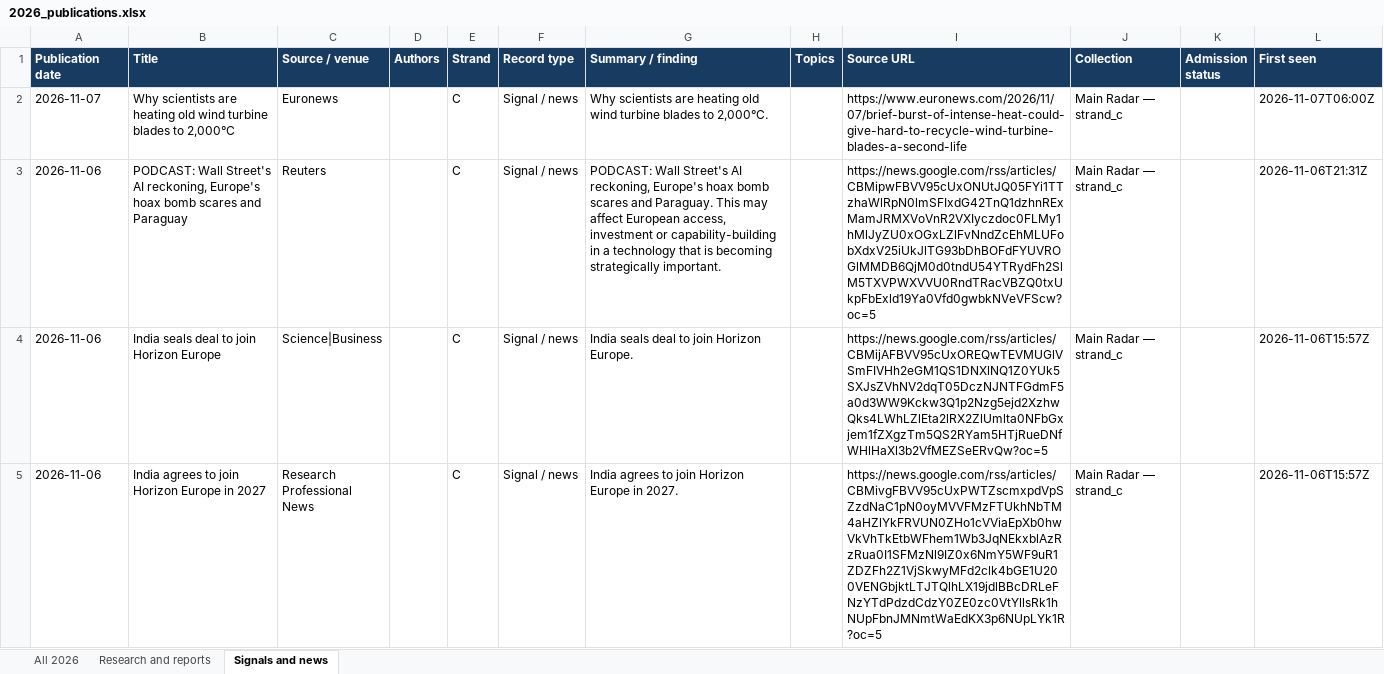
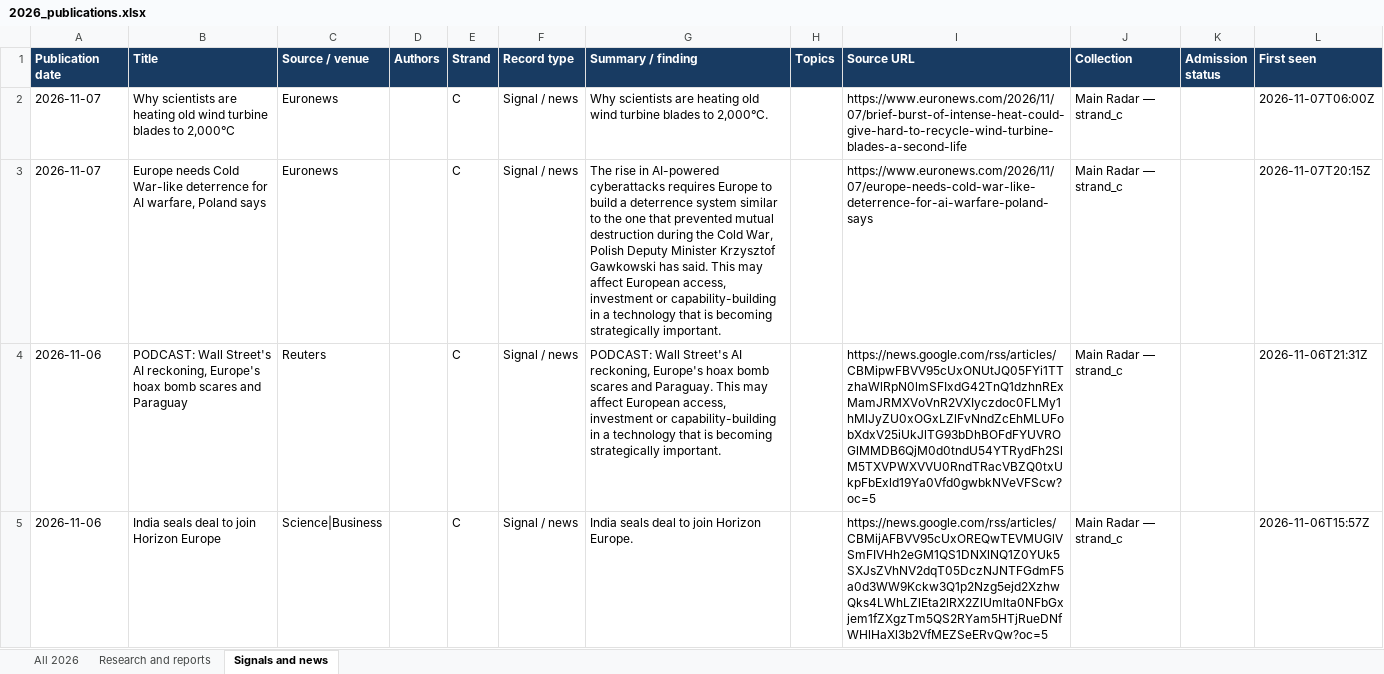
Before and after one commit to vevirm/radar_articles_reports, an Excel workbook: 2026-stuff/2026_publications.xlsx, sheet Signals and news, drawn as a sheet; only a part is shown; the shorter side is filled out with more unchanged rows; values as stored, in another font and other column widths than the file's, no borders; the diff names each change by its address in the sheet, - before the commit and + after, or states it on an @@ line.

```diff
--- a/2026-stuff/2026_publications.xlsx (sheet Signals and news)
+++ b/2026-stuff/2026_publications.xlsx (sheet Signals and news)
+row 3: 2026-11-07 | Europe needs Cold War-like deterrence for AI warfare, Poland says | Euronews |  | C | Signal / news | The rise in AI-powered cyberattacks requires Europe to build a deterrence system similar to the one that prevented mutual destruction during the Cold War, Polish Deputy Minister Krzysztof Gawkowski has said. This may affect European access, investment or capability-building in a technology that is becoming strategically important. |  | https://www.euronews.com/2026/11/07/europe-needs-cold-war-like-deterrence-for-ai-warfare-poland-says | Main Radar — strand_c |  | 2026-11-07T20:15Z
```
Also changed, not shown: sheet All 2026, 1 other file.
